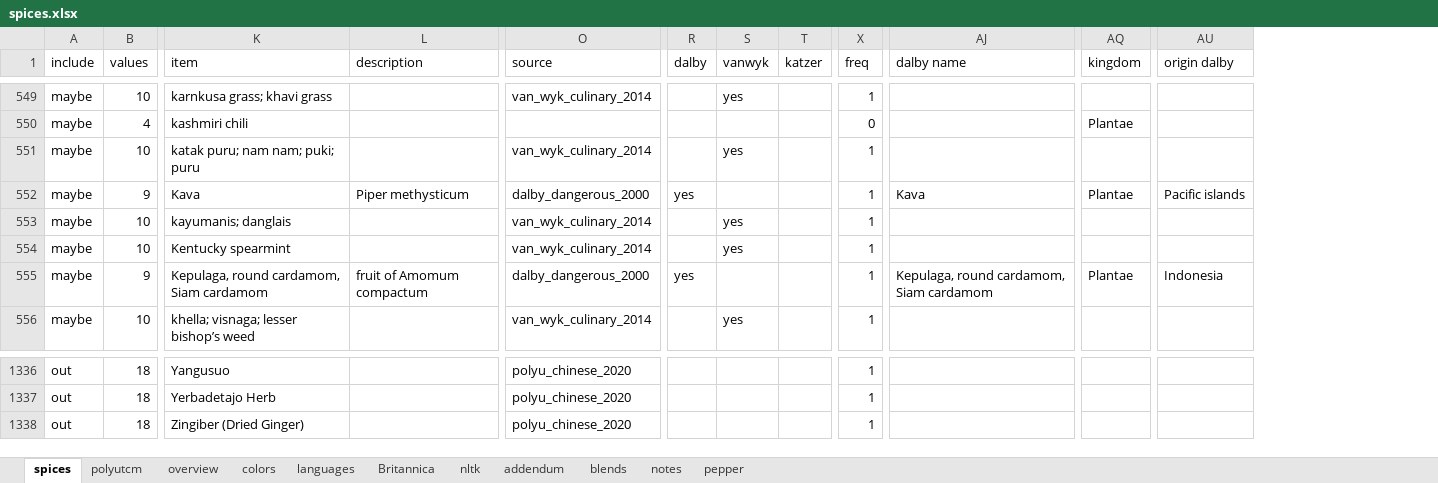
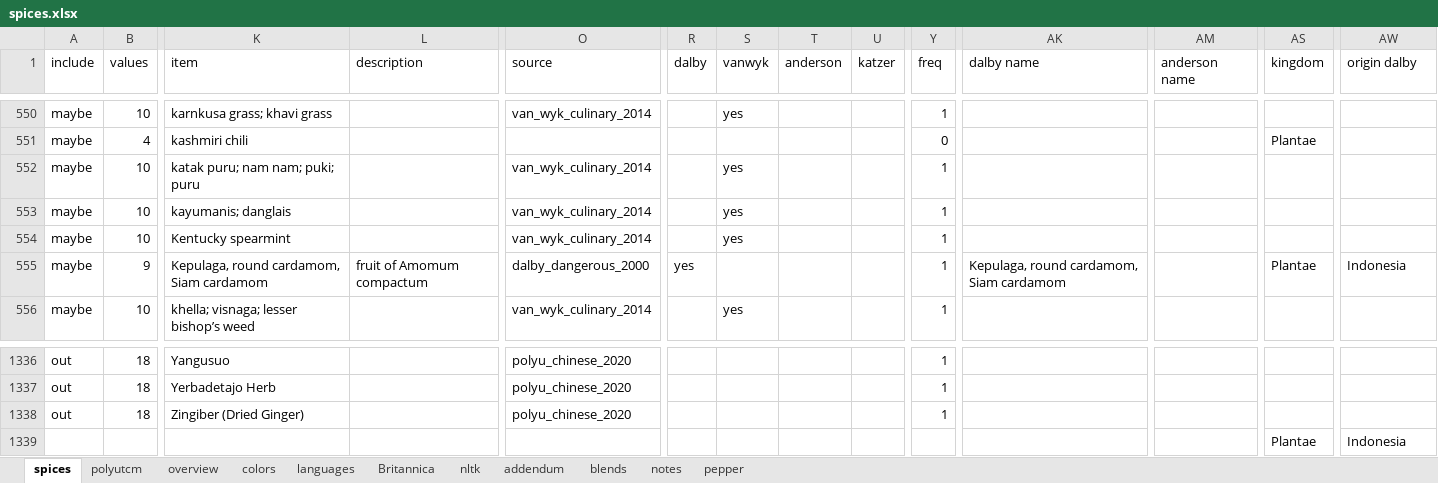
Before and after one commit to partigabor/aromatica-old, an Excel workbook: database/data/spices.xlsx, sheet spices, drawn as a sheet; only a part is shown, gaps mark what is left out; values as stored, in another font and other column widths than the file's, no cell formats; conditional formats and table styles not drawn; removed rows and columns are numbered as before the commit, all else as after; rows hold the shown columns only; the diff covers the shown part only; the diff names each change by its address in the sheet, - before the commit and + after, or states it on an @@ line.

```diff
--- a/database/data/spices.xlsx (sheet spices)
+++ b/database/data/spices.xlsx (sheet spices)
+column T (anderson), empty
+column AM (anderson name), empty
-row 552: maybe | 9 | Kava | Piper methysticum | dalby_dangerous_2000 | yes |  |  | 1 | Kava | Plantae | Pacific islands
+row 1339:  |  |  |  |  |  |  |  |  |  |  |  | Plantae | Indonesia
```
Also changed, not shown: other rows of this sheet, cell formats, formulas that keep their value, 1 other file.
